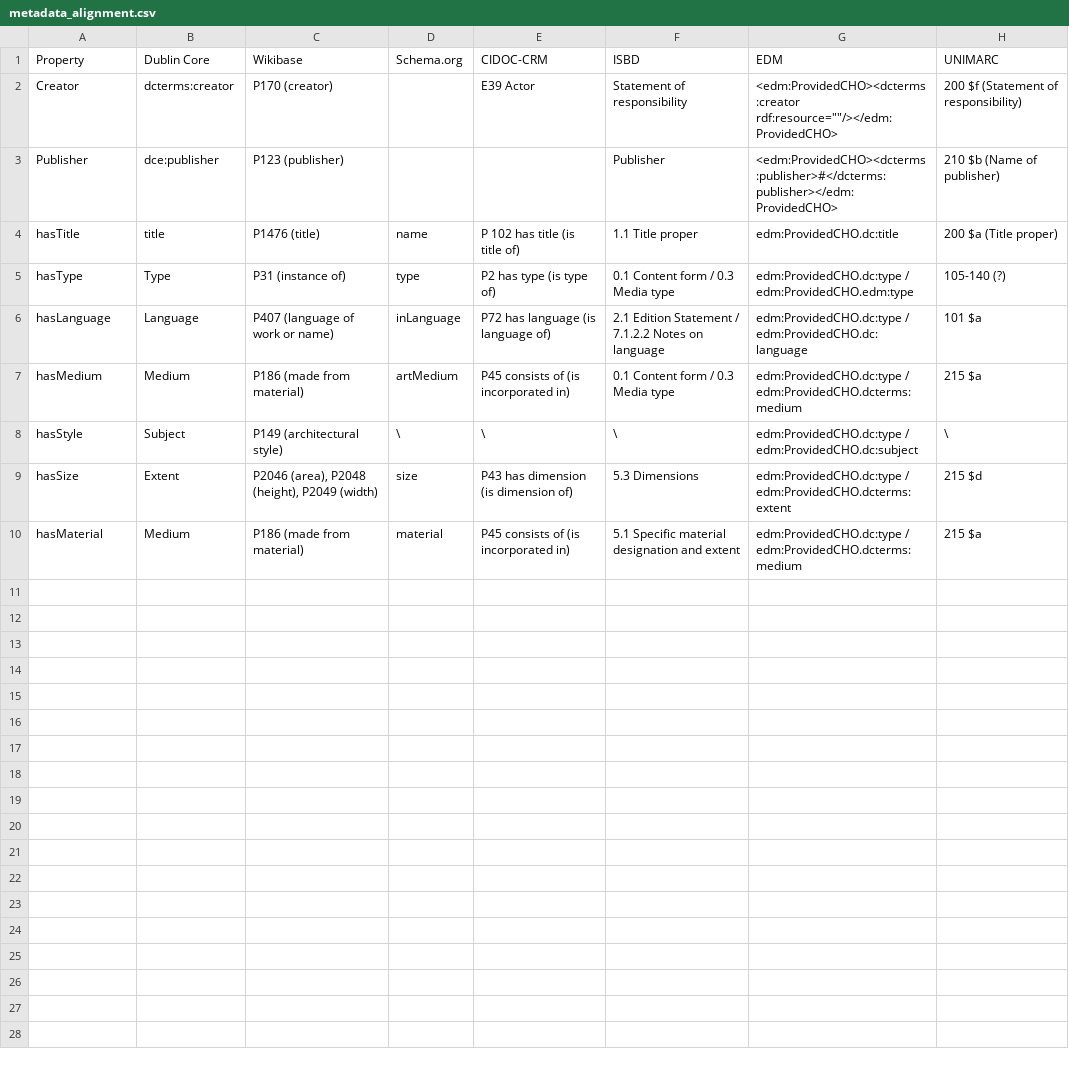
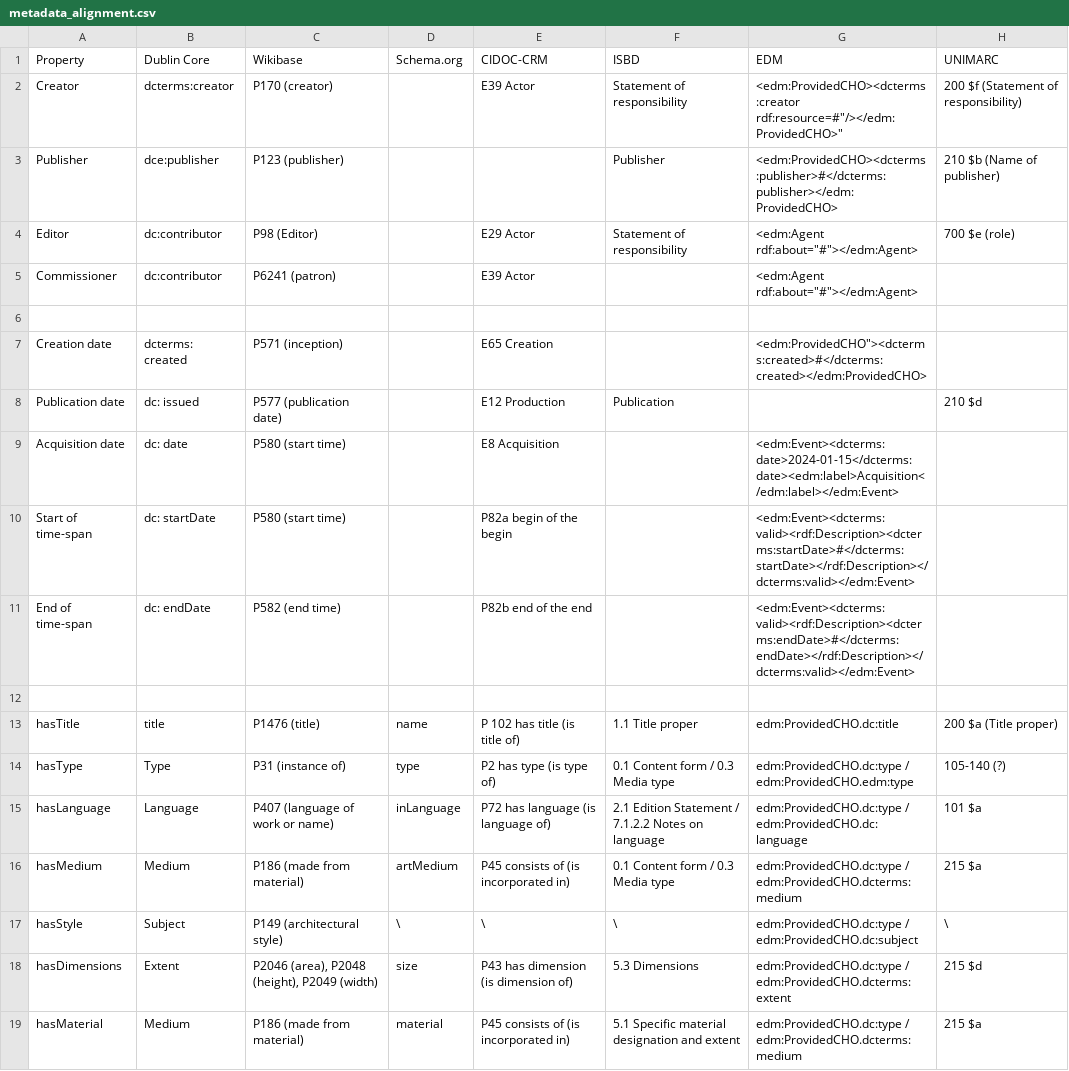
Before and after one commit to KOProjectGroup/LODgendary-creatures, a CSV file: metadata_alignment.csv, drawn as a sheet; addresses are those after the commit; the diff names each change by its address in the sheet, - before the commit and + after, or states it on an @@ line.

Commit message:
fihished who and when of metadata alignment

```diff
--- a/metadata_alignment.csv
+++ b/metadata_alignment.csv
-G2 (EDM): <edm:ProvidedCHO><dcterms:creator rdf:resource=""/></edm:ProvidedCHO>
+G2 (EDM): <edm:ProvidedCHO><dcterms:creator rdf:resource=#"/></edm:ProvidedCHO>"
+row 4: Editor | dc:contributor | P98 (Editor) |  | E29 Actor | Statement of responsibility | <edm:Agent rdf:about="#"></edm:Agent> | 700 $e (role)
+row 5: Commissioner | dc:contributor | P6241 (patron) |  | E39 Actor |  | <edm:Agent rdf:about="#"></edm:Agent>
+row 6: (empty)
+row 7: Creation date | dcterms: created | P571 (inception) |  | E65 Creation |  | <edm:ProvidedCHO"><dcterms:created>#</dcterms:created></edm:ProvidedCHO>
+row 8: Publication date | dc: issued | P577 (publication date) |  | E12 Production | Publication |  | 210 $d
+row 9: Acquisition date | dc: date | P580 (start time) |  | E8 Acquisition |  | <edm:Event><dcterms:date>2024-01-15</dcterms:date><edm:label>Acquisition</edm:label></edm:Event>
+row 10: Start of time-span | dc: startDate | P580 (start time) |  | P82a begin of the begin |  | <edm:Event><dcterms:valid><rdf:Description><dcterms:startDate>#</dcterms:startDate></rdf:Description></dcterms:valid></edm:Event>
+row 11: End of time-span | dc: endDate | P582 (end time) |  | P82b end of the end |  | <edm:Event><dcterms:valid><rdf:Description><dcterms:endDate>#</dcterms:endDate></rdf:Description></dcterms:valid></edm:Event>
+row 12: (empty)
-A18 (Property): hasSize
+A18 (Property): hasDimensions
```
